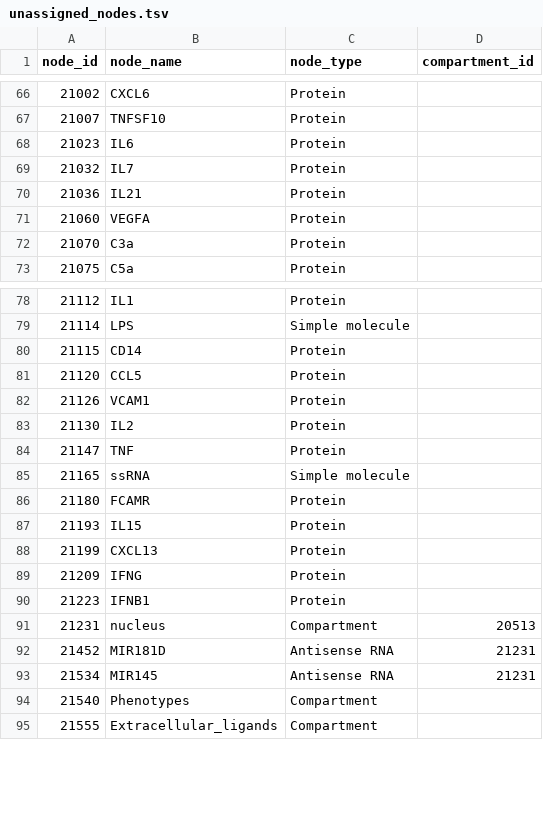
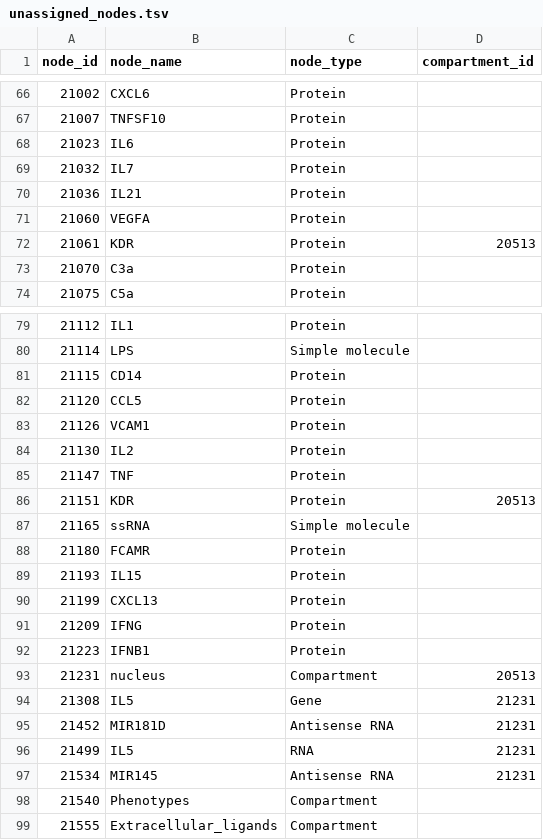
Before and after one commit to Nurtal/IDT_SjS_gland, a TSV file: 01_disease_map/unassigned_nodes.tsv, drawn as a sheet; only a part is shown, gaps mark what is left out; the diff names each change by its address in the sheet, - before the commit and + after, or states it on an @@ line.

```diff
--- a/01_disease_map/unassigned_nodes.tsv
+++ b/01_disease_map/unassigned_nodes.tsv
+row 72: 21061 | KDR | Protein | 20513
+row 86: 21151 | KDR | Protein | 20513
+row 94: 21308 | IL5 | Gene | 21231
+row 96: 21499 | IL5 | RNA | 21231
```
Also changed, not shown: 8 other files.
